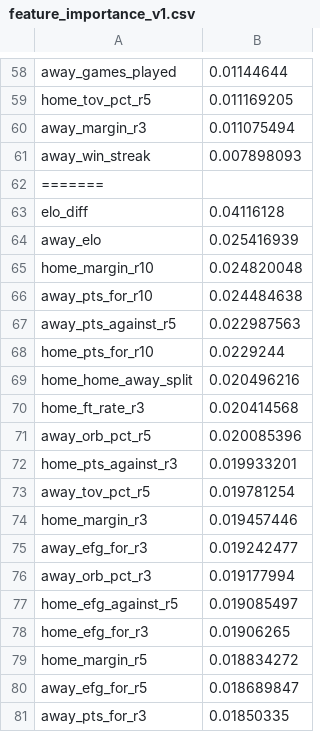
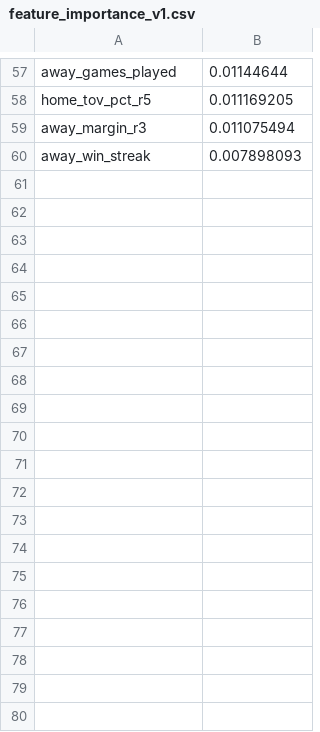
Before and after one commit to mrslimder-cyber/proa-predictor, a CSV file: models/artifacts/feature_importance_v1.csv, drawn as a sheet; only a part is shown, gaps mark what is left out; the diff covers the shown part only; the diff names each change by its address in the sheet, - before the commit and + after, or states it on an @@ line.

```diff
--- a/models/artifacts/feature_importance_v1.csv
+++ b/models/artifacts/feature_importance_v1.csv
-row 62: =======
-row 63: elo_diff | 0.04116128
-row 64: away_elo | 0.025416939
-row 65: home_margin_r10 | 0.024820048
-row 66: away_pts_for_r10 | 0.024484638
-row 67: away_pts_against_r5 | 0.022987563
-row 68: home_pts_for_r10 | 0.0229244
-row 69: home_home_away_split | 0.020496216
-row 70: home_ft_rate_r3 | 0.020414568
-row 71: away_orb_pct_r5 | 0.020085396
-row 72: home_pts_against_r3 | 0.019933201
-row 73: away_tov_pct_r5 | 0.019781254
-row 74: home_margin_r3 | 0.019457446
-row 75: away_efg_for_r3 | 0.019242477
-row 76: away_orb_pct_r3 | 0.019177994
-row 77: home_efg_against_r5 | 0.019085497
-row 78: home_efg_for_r3 | 0.01906265
-row 79: home_margin_r5 | 0.018834272
-row 80: away_efg_for_r5 | 0.018689847
-row 81: away_pts_for_r3 | 0.01850335
```
Also changed, not shown: 42 removed rows elsewhere in this file, 10 other files.
